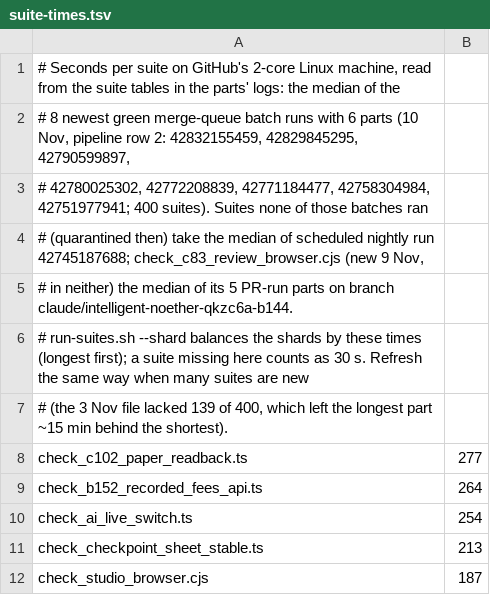
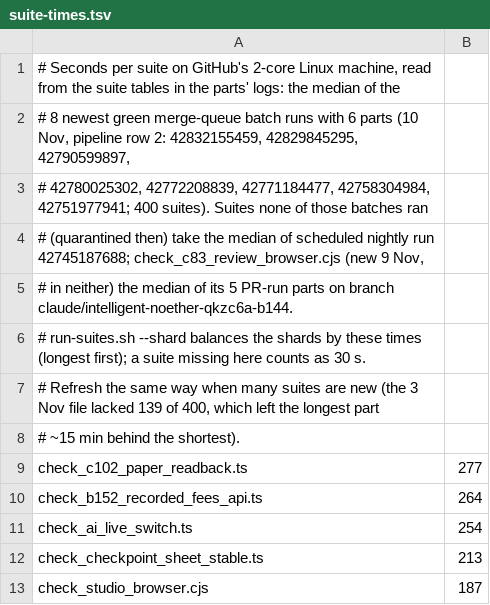
Before and after one commit to ranjan-expatready/xpatready, a TSV file: ai-workers/problem-1-pathway-setup-and-form-filling/product/tools/suite-times.tsv, drawn as a sheet; only a part is shown.

```diff
--- a/ai-workers/problem-1-pathway-setup-and-form-filling/product/tools/suite-times.tsv
+++ b/ai-workers/problem-1-pathway-setup-and-form-filling/product/tools/suite-times.tsv
@@ -5,4 +5,5 @@
 # in neither) the median of its 5 PR-run parts on branch claude/intelligent-noether-qkzc6a-b144.
-# run-suites.sh --shard balances the shards by these times (longest first); a suite missing here counts as 30 s. Refresh the same way when many suites are new
-# (the 3 Nov file lacked 139 of 400, which left the longest part ~15 min behind the shortest).
+# run-suites.sh --shard balances the shards by these times (longest first); a suite missing here counts as 30 s.
+# Refresh the same way when many suites are new (the 3 Nov file lacked 139 of 400, which left the longest part
+# ~15 min behind the shortest).
 check_c102_paper_readback.ts	277
```
